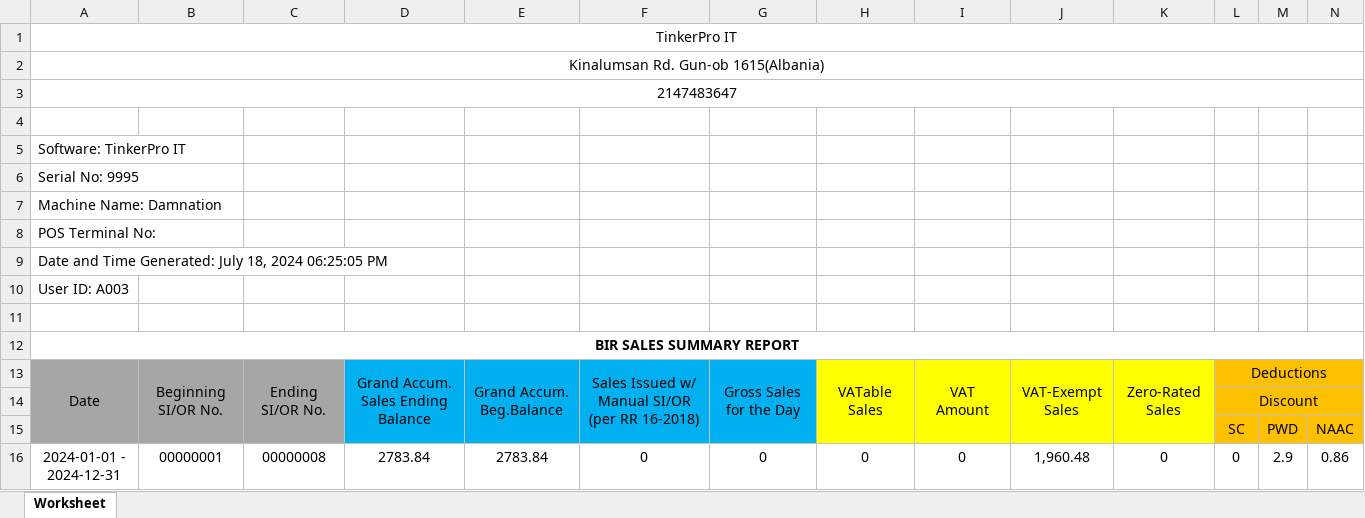
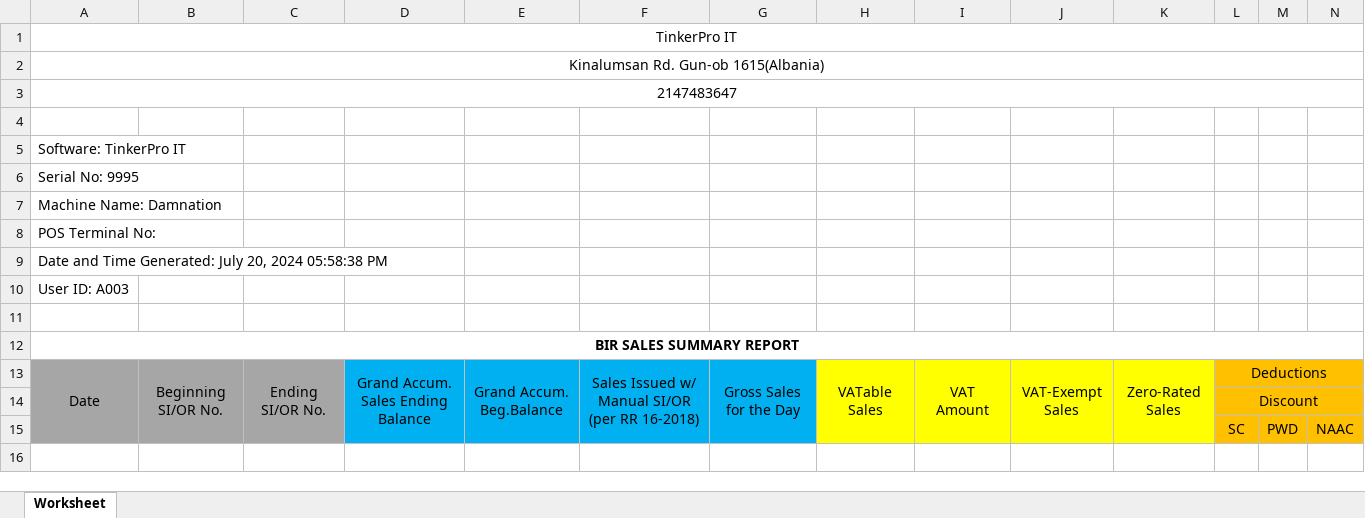
Before and after one commit to garendeveloper/tinkerpro_admin, an Excel workbook: reports/e1.xlsx, sheet Worksheet, drawn as a sheet; only a part is shown; values as stored, in another font and other column widths than the file's, no borders; rows hold the shown columns only; the diff names each change by its address in the sheet, - before the commit and + after, or states it on an @@ line.

Commit message:
done excel for e1-e5

```diff
--- a/reports/e1.xlsx (sheet Worksheet)
+++ b/reports/e1.xlsx (sheet Worksheet)
-A9: …Generated: July 18, 2024 06:25:05 PM
+A9: …Generated: July 20, 2024 05:58:38 PM
-row 16: 2024-01-01 - 2024-12-31 | 00000001 | 00000008 | 2783.84 | 2783.84 | 0 | 0 | 0 | 0 | 1,960.48 | 0 | 0 | 2.9 | 0.86
```
Also changed, not shown: 14 other files.
